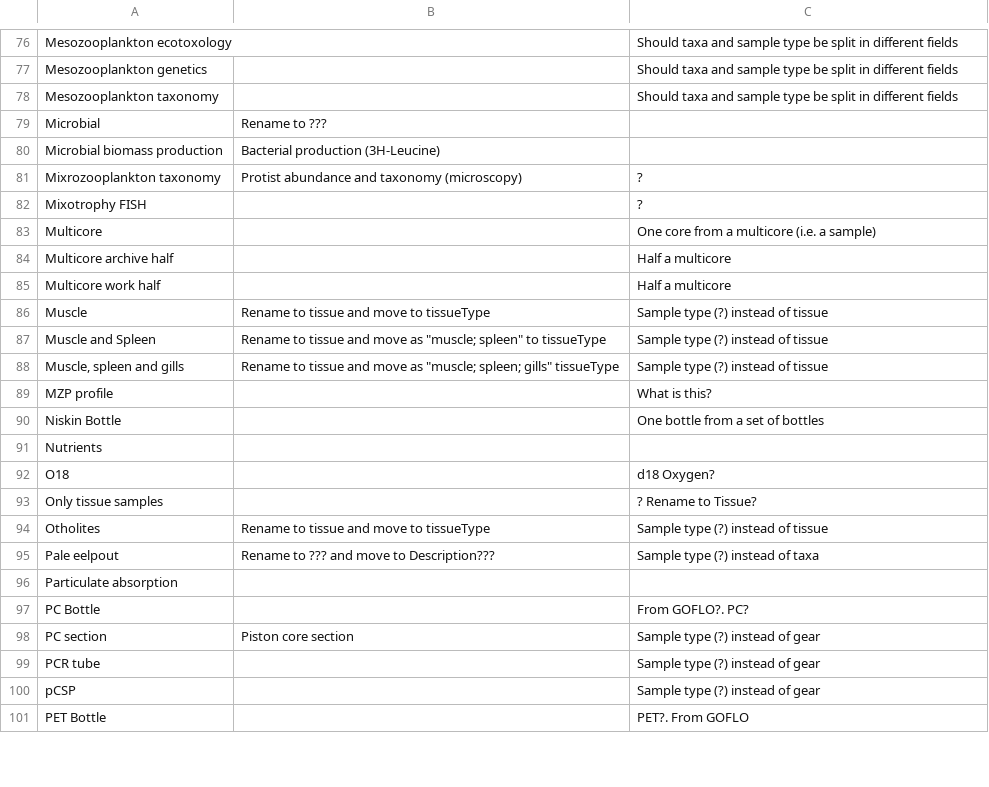
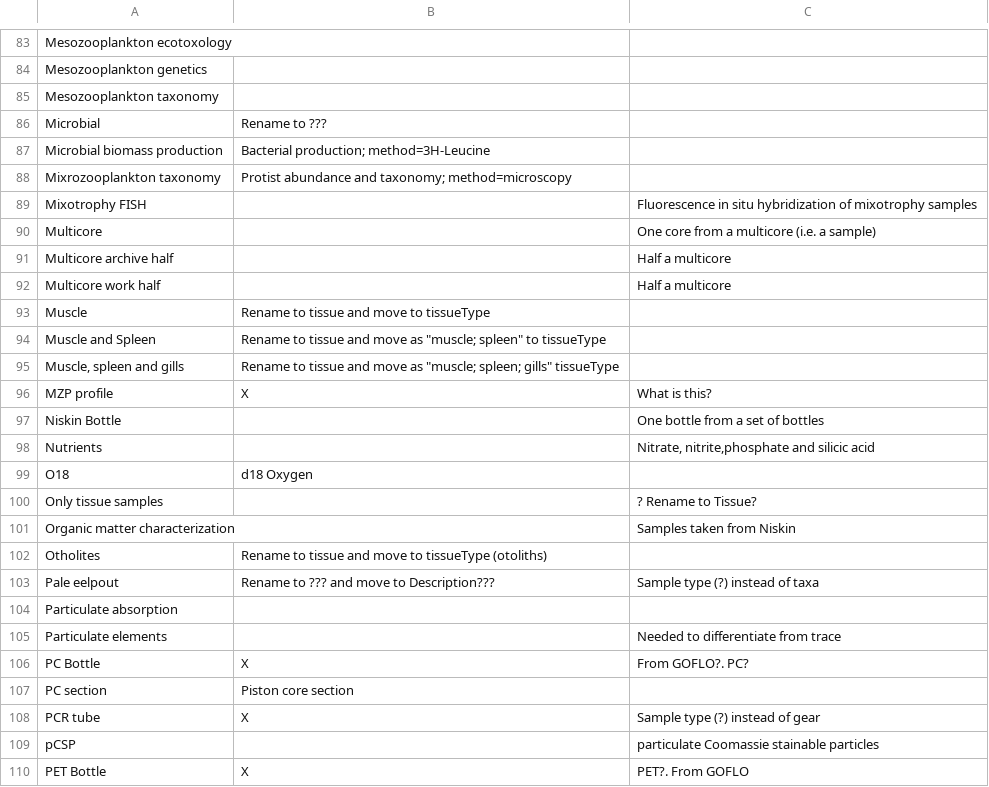
Before and after one commit to SIOS-Svalbard/AeN_doc, a CSV file: list_sample_types.csv, drawn as a sheet; only a part is shown, gaps mark what is left out; addresses are those after the commit; the diff covers the shown part only; the diff names each change by its address in the sheet, - before the commit and + after, or states it on an @@ line.

Commit message:
Added comments and new fields from everyone recived 2019-04-11

```diff
--- a/list_sample_types.csv
+++ b/list_sample_types.csv
-C83:C85: Should taxa and sample type be split in different fields
+C83:C85: (empty)
-B87: Bacterial production (3H-Leucine)
+B87: Bacterial production; method=3H-Leucine
-B88: …abundance and taxonomy (microscopy)
+B88: …abundance and taxonomy; method=microscopy
-C88: ?
+C88: (empty)
-C89: ?
+C89: Fluorescence in situ hybridization of mixotrophy samples
-C93:C95: Sample type (?) instead of tissue
+C93:C95: (empty)
-B96: (empty)
+B96: X
-C98: (empty)
+C98: Nitrate, nitrite,phosphate and silicic acid
-B99: (empty)
+B99: d18 Oxygen
-C99: d18 Oxygen?
+C99: (empty)
+row 101: Organic matter characterization |  | Samples taken from Niskin
-B102: Rename to tissue and move to tissueType
+B102: Rename to tissue and move to tissueType (otoliths)
-C102: Sample type (?) instead of tissue
+C102: (empty)
+row 105: Particulate elements |  | Needed to differentiate from trace
-B106: (empty)
+B106: X
-C107: Sample type (?) instead of gear
+C107: (empty)
-B108: (empty)
+B108: X
-C109: Sample type (?) instead of gear
+C109: particulate Coomassie stainable particles
-B110: (empty)
+B110: X
```
Also changed, not shown: 10 added rows and 77 edited cells elsewhere in this file.
